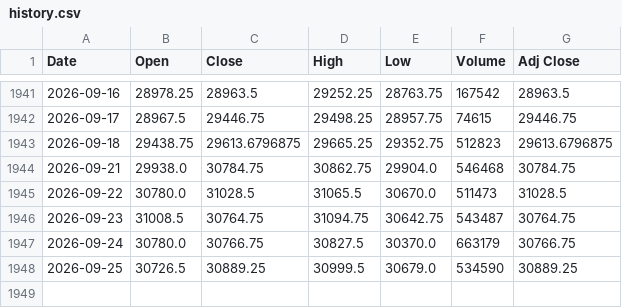
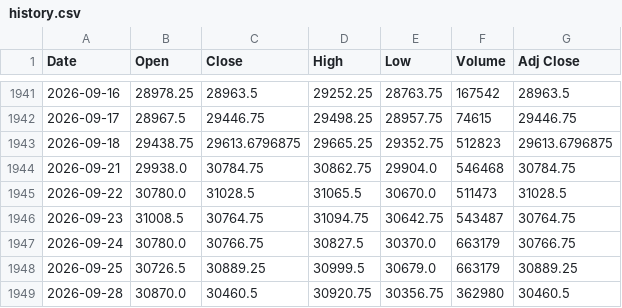
Before and after one commit to Chief-rich/nasdaq100-data, a CSV file: data/nq_daily/history.csv, drawn as a sheet; only a part is shown, gaps mark what is left out.

```diff
--- a/data/nq_daily/history.csv
+++ b/data/nq_daily/history.csv
@@ -1947,2 +1947,3 @@ Date,Open,Close,High,Low,Volume,Adj Close
 2026-09-24,30780.0,30766.75,30827.5,30370.0,663179,30766.75
-2026-09-25,30726.5,30889.25,30999.5,30679.0,534590,30889.25
+2026-09-25,30726.5,30889.25,30999.5,30679.0,663179,30889.25
+2026-09-28,30870.0,30460.5,30920.75,30356.75,362980,30460.5
```
Also changed, not shown: data/ndx_daily/history.csv, 15 other files.
